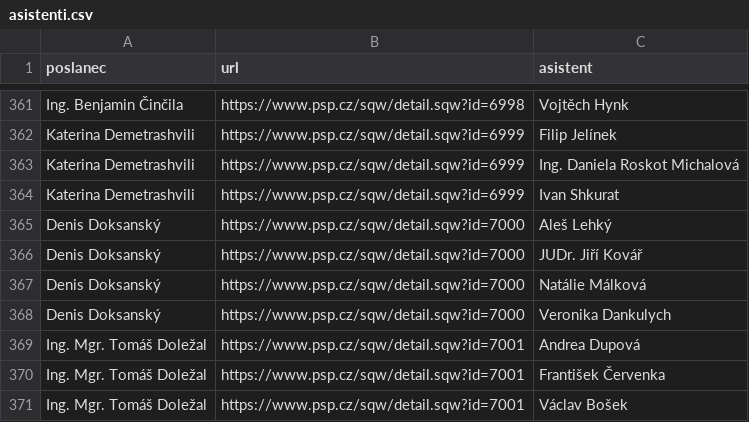
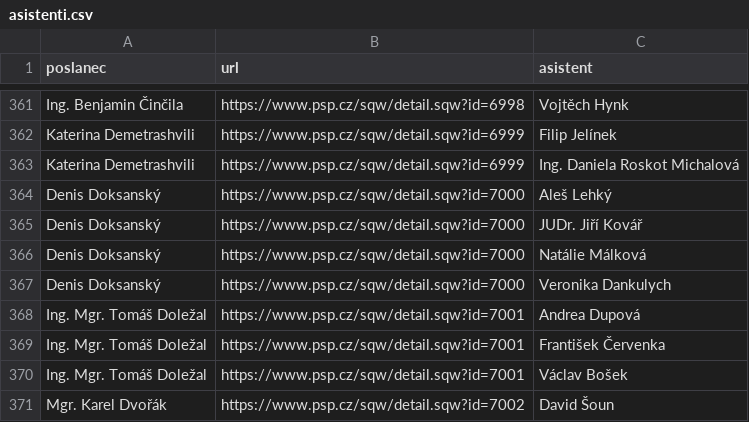
Before and after one commit to kokes/psp-asistenti, a CSV file: asistenti.csv, drawn as a sheet; only a part is shown, gaps mark what is left out; the shorter side is filled out with more unchanged rows.

```diff
--- a/asistenti.csv
+++ b/asistenti.csv
@@ -363,3 +363,2 @@ Katerina Demetrashvili,https://www.psp.cz/sqw/detail.sqw?id=6999,Filip Jelínek
 Katerina Demetrashvili,https://www.psp.cz/sqw/detail.sqw?id=6999,Ing. Daniela Roskot Michalová
-Katerina Demetrashvili,https://www.psp.cz/sqw/detail.sqw?id=6999,Ivan Shkurat
 Denis Doksanský,https://www.psp.cz/sqw/detail.sqw?id=7000,Aleš Lehký
```
